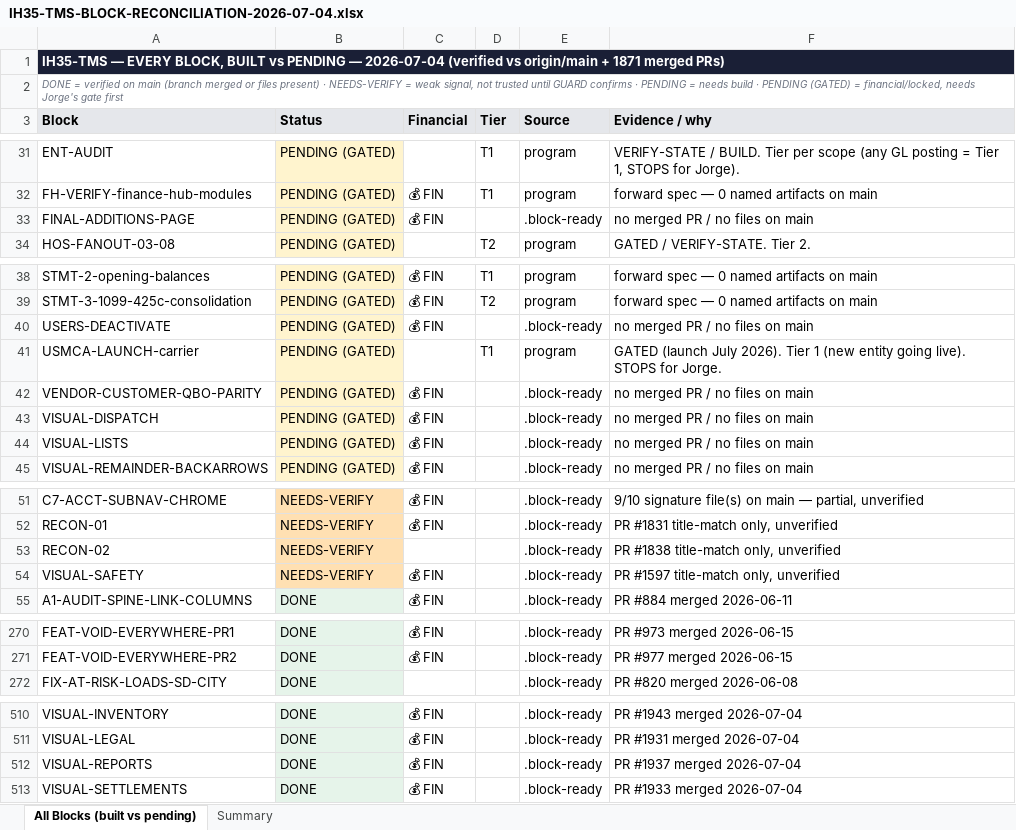
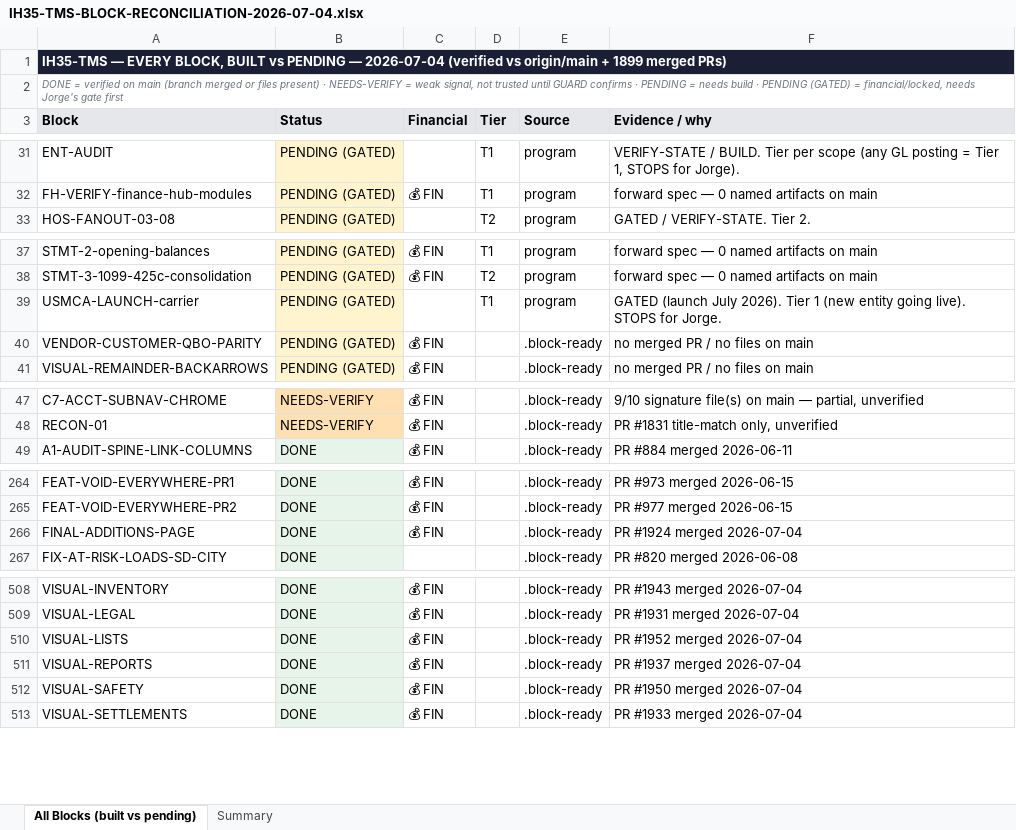
Before and after one commit to tioperfumes07/IH35-TMS, an Excel workbook: docs/trackers/exports/IH35-TMS-BLOCK-RECONCILIATION-2026-07-04.xlsx, sheet All Blocks (built vs pending), drawn as a sheet; only a part is shown, gaps mark what is left out; values as stored, in another font and other column widths than the file's, no borders; removed rows and columns are numbered as before the commit, all else as after; the diff covers the shown part only; the diff names each change by its address in the sheet, - before the commit and + after, or states it on an @@ line.

```diff
--- a/docs/trackers/exports/IH35-TMS-BLOCK-RECONCILIATION-2026-07-04.xlsx (sheet All Blocks (built vs pending))
+++ b/docs/trackers/exports/IH35-TMS-BLOCK-RECONCILIATION-2026-07-04.xlsx (sheet All Blocks (built vs pending))
-A1 (Block): …origin/main + 1871 merged PRs)
+A1 (Block): …origin/main + 1899 merged PRs)
-row 33: FINAL-ADDITIONS-PAGE | PENDING (GATED) | 💰 FIN |  | .block-ready | no merged PR / no files on main
-row 40: USERS-DEACTIVATE | PENDING (GATED) | 💰 FIN |  | .block-ready | no merged PR / no files on main
-row 43: VISUAL-DISPATCH | PENDING (GATED) | 💰 FIN |  | .block-ready | no merged PR / no files on main
-row 44: VISUAL-LISTS | PENDING (GATED) | 💰 FIN |  | .block-ready | no merged PR / no files on main
-row 53: RECON-02 | NEEDS-VERIFY |  |  | .block-ready | PR #1838 title-match only, unverified
-row 54: VISUAL-SAFETY | NEEDS-VERIFY | 💰 FIN |  | .block-ready | PR #1597 title-match only, unverified
+row 266: FINAL-ADDITIONS-PAGE | DONE | 💰 FIN |  | .block-ready | PR #1924 merged 2026-07-04
+row 510: VISUAL-LISTS | DONE | 💰 FIN |  | .block-ready | PR #1952 merged 2026-07-04
+row 512: VISUAL-SAFETY | DONE | 💰 FIN |  | .block-ready | PR #1950 merged 2026-07-04
```
Also changed, not shown: 3 added rows elsewhere in this sheet, sheet Summary, 3 other files.
